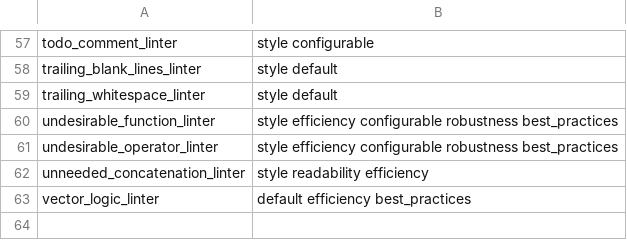
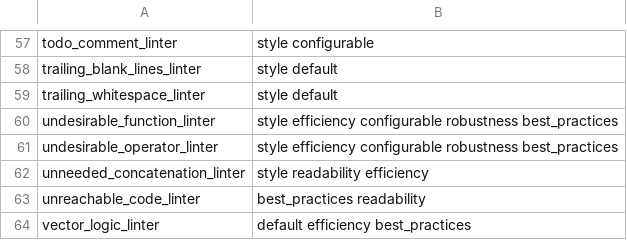
Before and after one commit to r-lib/lintr, a CSV file: inst/lintr/linters.csv, drawn as a sheet; only a part is shown, gaps mark what is left out; the diff names each change by its address in the sheet, - before the commit and + after, or states it on an @@ line.

Commit message:
New unreachable_code_litner

```diff
--- a/inst/lintr/linters.csv
+++ b/inst/lintr/linters.csv
+row 63: unreachable_code_linter | best_practices readability
```
Also changed, not shown: 9 other files.
